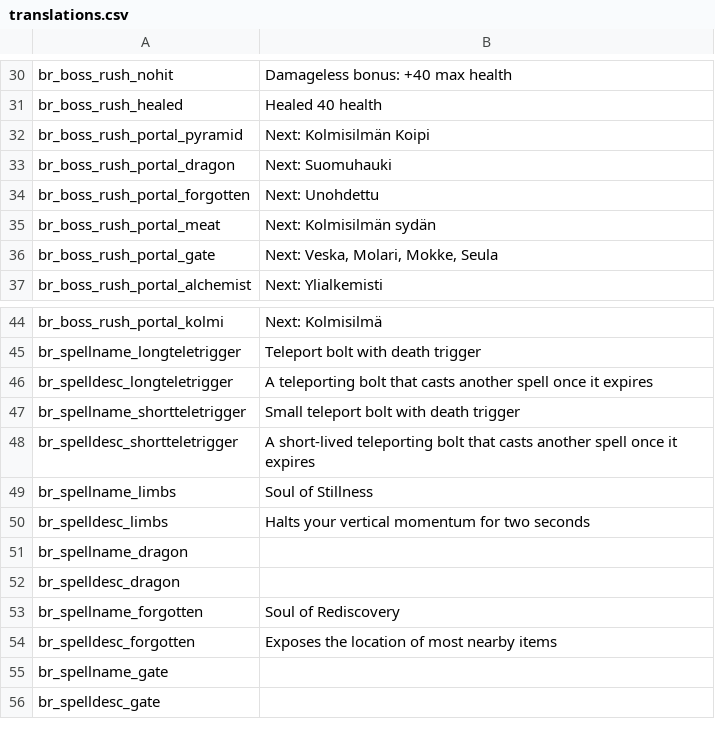
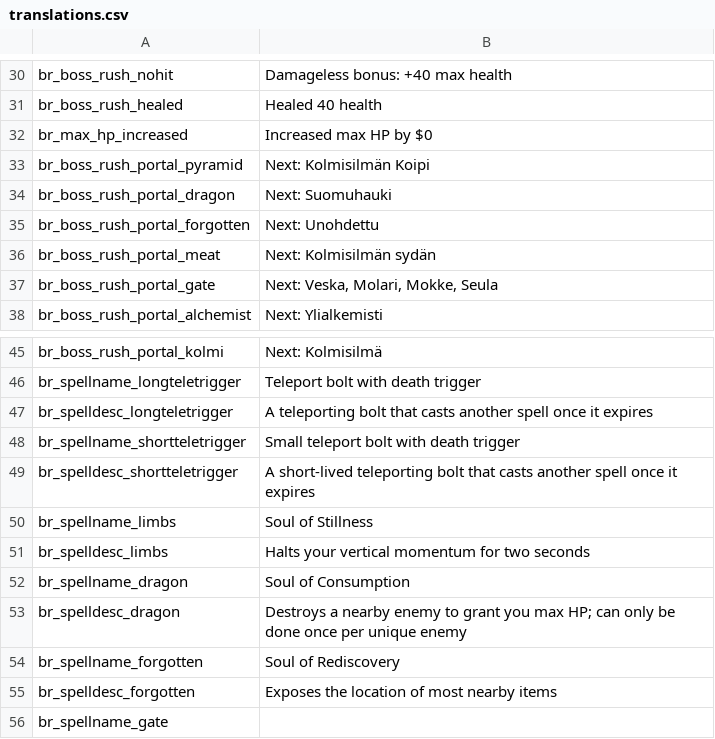
Before and after one commit to GrahamBurgers/BossReworks, a CSV file: translations.csv, drawn as a sheet; only a part is shown, gaps mark what is left out; the shorter side is filled out with more unchanged rows.

Commit message:
Soul of Consumption
speedy

```diff
--- a/translations.csv
+++ b/translations.csv
@@ -31,2 +31,3 @@ br_boss_rush_nohit,"Damageless bonus: +40 max health",,,,,,,,,,,,,
 br_boss_rush_healed,"Healed 40 health",,,,,,,,,,,,,
+br_max_hp_increased,"Increased max HP by $0",,,,,,,,,,,,,
 br_boss_rush_portal_pyramid,"Next: Kolmisilmän Koipi",,,,,,,,,,,,,
@@ -50,4 +51,4 @@ br_spellname_limbs,"Soul of Stillness",,,,,,,,,,,,,
 br_spelldesc_limbs,"Halts your vertical momentum for two seconds",,,,,,,,,,,,,
-br_spellname_dragon,"",,,,,,,,,,,,,
-br_spelldesc_dragon,"",,,,,,,,,,,,,
+br_spellname_dragon,"Soul of Consumption",,,,,,,,,,,,,
+br_spelldesc_dragon,"Destroys a nearby enemy to grant you max HP; can only be done once per unique enemy",,,,,,,,,,,,,
 br_spellname_forgotten,"Soul of Rediscovery",,,,,,,,,,,,,
```
Also changed, not shown: 6 other files.
